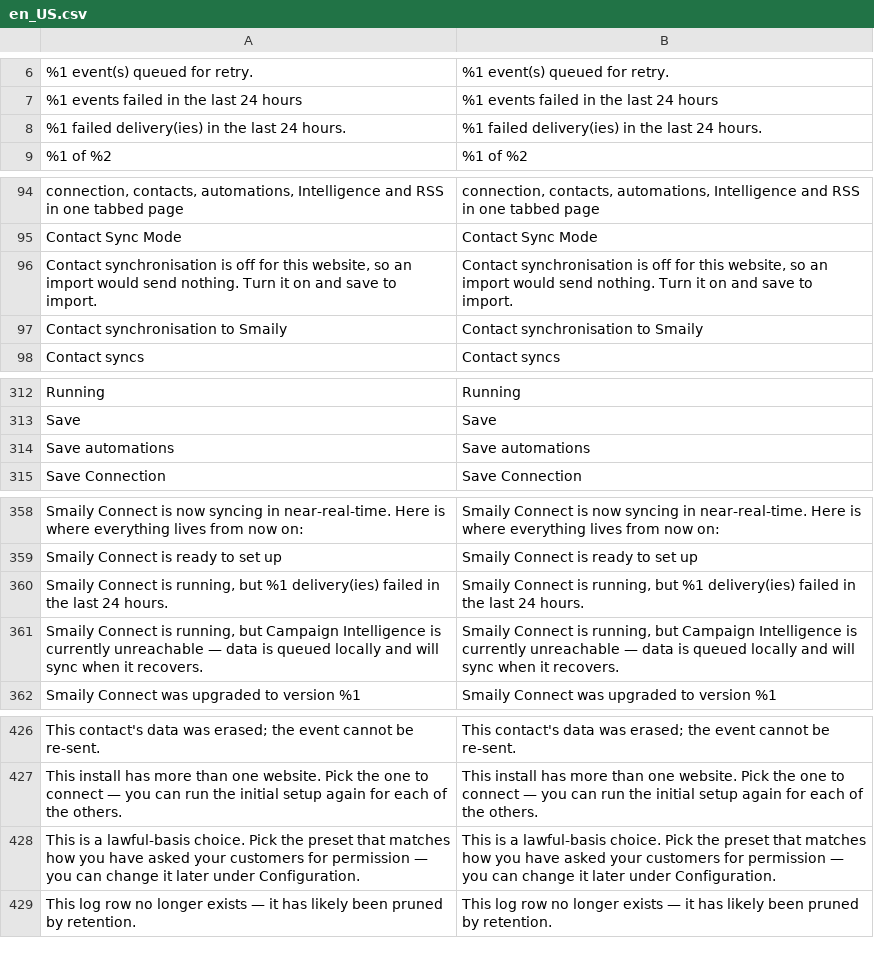
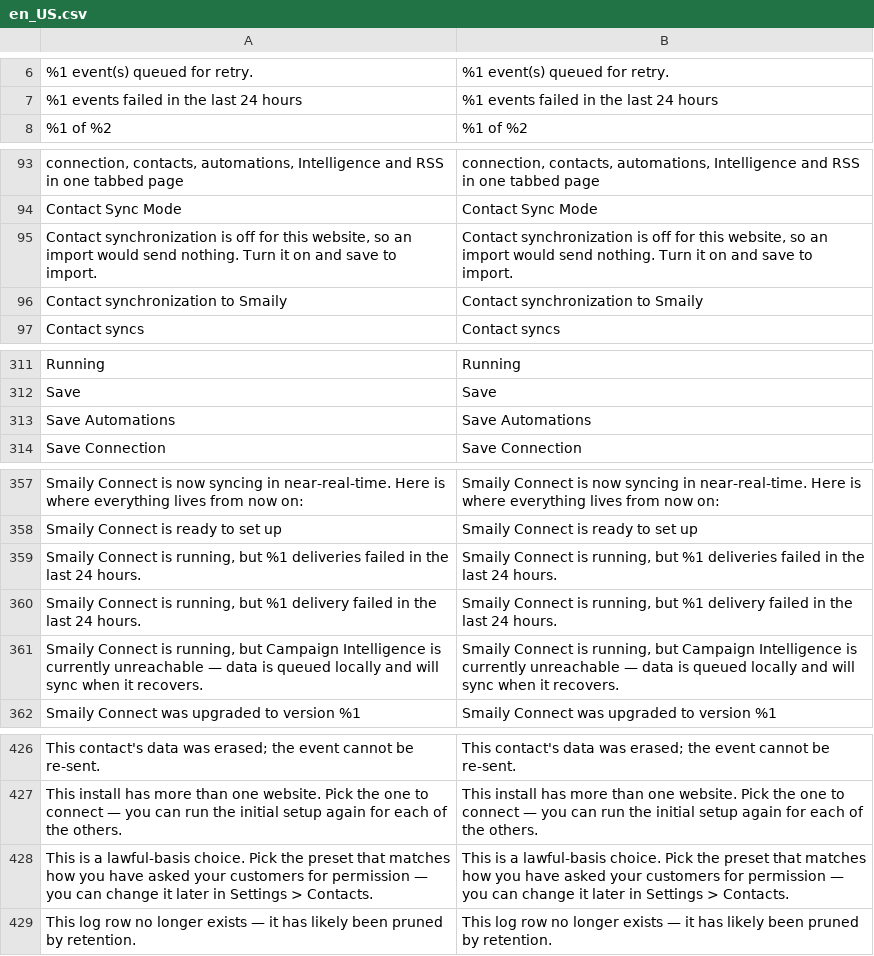
Before and after one commit to sendsmaily/smaily-magento-extension, a CSV file: i18n/en_US.csv, drawn as a sheet; only a part is shown, gaps mark what is left out.

```diff
--- a/i18n/en_US.csv
+++ b/i18n/en_US.csv
@@ -7,3 +7,2 @@
 "%1 events failed in the last 24 hours","%1 events failed in the last 24 hours"
-"%1 failed delivery(ies) in the last 24 hours.","%1 failed delivery(ies) in the last 24 hours."
 "%1 of %2","%1 of %2"
@@ -95,4 +94,4 @@
 "Contact Sync Mode","Contact Sync Mode"
-"Contact synchronisation is off for this website, so an import would send nothing. Turn it on and save to import.","Contact synchronisation is off for this website, so an import would send nothing. Turn it on and save to import."
-"Contact synchronisation to Smaily","Contact synchronisation to Smaily"
+"Contact synchronization is off for this website, so an import would send nothing. Turn it on and save to import.","Contact synchronization is off for this website, so an import would send nothing. Turn it on and save to import."
+"Contact synchronization to Smaily","Contact synchronization to Smaily"
 "Contact syncs","Contact syncs"
@@ -313,3 +312,3 @@
 "Save","Save"
-"Save automations","Save automations"
+"Save Automations","Save Automations"
 "Save Connection","Save Connection"
@@ -359,3 +358,4 @@
 "Smaily Connect is ready to set up","Smaily Connect is ready to set up"
-"Smaily Connect is running, but %1 delivery(ies) failed in the last 24 hours.","Smaily Connect is running, but %1 delivery(ies) failed in the last 24 hours."
+"Smaily Connect is running, but %1 deliveries failed in the last 24 hours.","Smaily Connect is running, but %1 deliveries failed in the last 24 hours."
+"Smaily Connect is running, but %1 delivery failed in the last 24 hours.","Smaily Connect is running, but %1 delivery failed in the last 24 hours."
 "Smaily Connect is running, but Campaign Intelligence is currently unreachable — data is queued locally and will sync when it recovers.","Smaily Connect is running, but Campaign Intelligence is currently unreachable — data is queued locally and will sync when it recovers."
@@ -427,3 +427,3 @@
 "This install has more than one website. Pick the one to connect — you can run the initial setup again for each of the others.","This install has more than one website. Pick the one to connect — you can run the initial setup again for each of the others."
-"This is a lawful-basis choice. Pick the preset that matches how you have asked your customers for permission — you can change it later under Configuration.","This is a lawful-basis choice. Pick the preset that matches how you have asked your customers for permission — you can change it later under Configuration."
+"This is a lawful-basis choice. Pick the preset that matches how you have asked your customers for permission — you can change it later in Settings > Contacts.","This is a lawful-basis choice. Pick the preset that matches how you have asked your customers for permission — you can change it later in Settings > Contacts."
 "This log row no longer exists — it has likely been pruned by retention.","This log row no longer exists — it has likely been pruned by retention."
```
Also changed, not shown: i18n/et_EE.csv, 10 other files.
